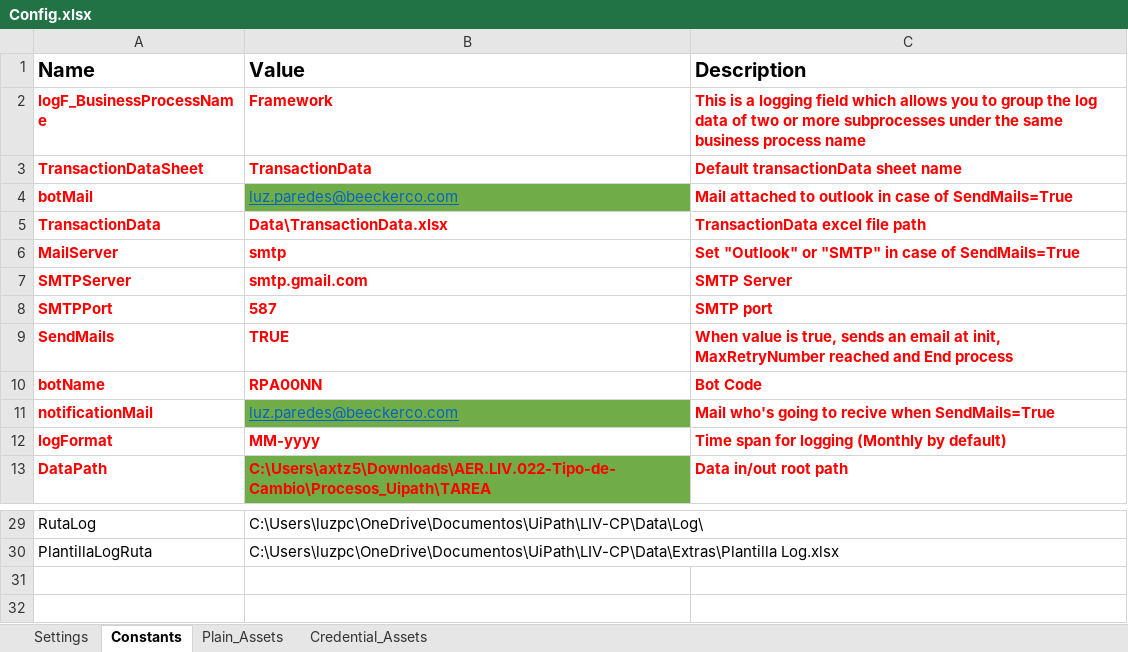
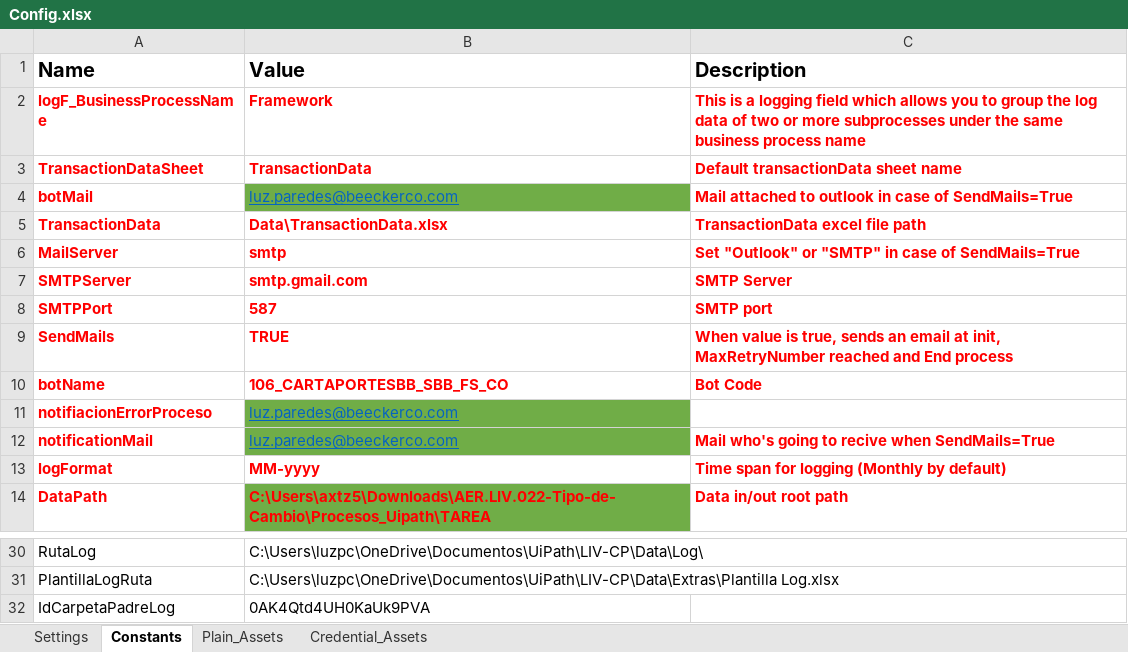
Before and after one commit to LUPC-16/LIV-CP, an Excel workbook: Data/Config.xlsx, sheet Constants, drawn as a sheet; only a part is shown, gaps mark what is left out; values as stored, in another font and other column widths than the file's, no borders; the diff names each change by its address in the sheet, - before the commit and + after, or states it on an @@ line.

```diff
--- a/Data/Config.xlsx (sheet Constants)
+++ b/Data/Config.xlsx (sheet Constants)
-B10 (Value): RPA00NN
+B10 (Value): 106_CARTAPORTESBB_SBB_FS_CO
+row 11: notifiacionErrorProceso | luz.paredes@beeckerco.com
+row 32: IdCarpetaPadreLog | 0AK4Qtd4UH0KaUk9PVA
```
Also changed, not shown: 27 other files.
